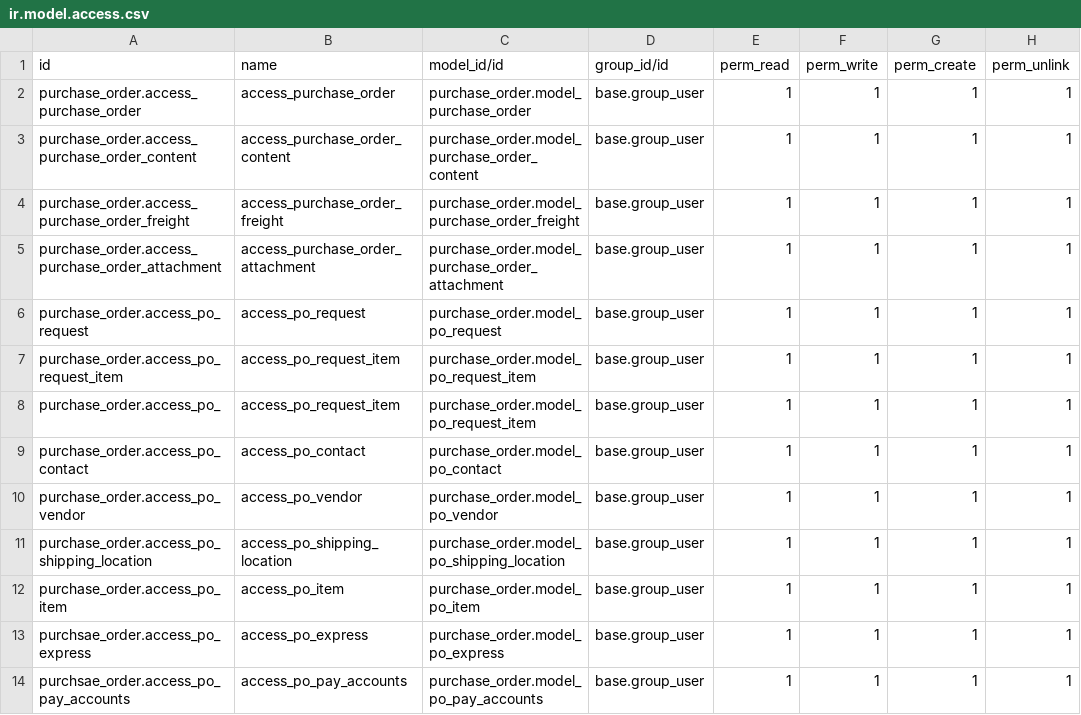
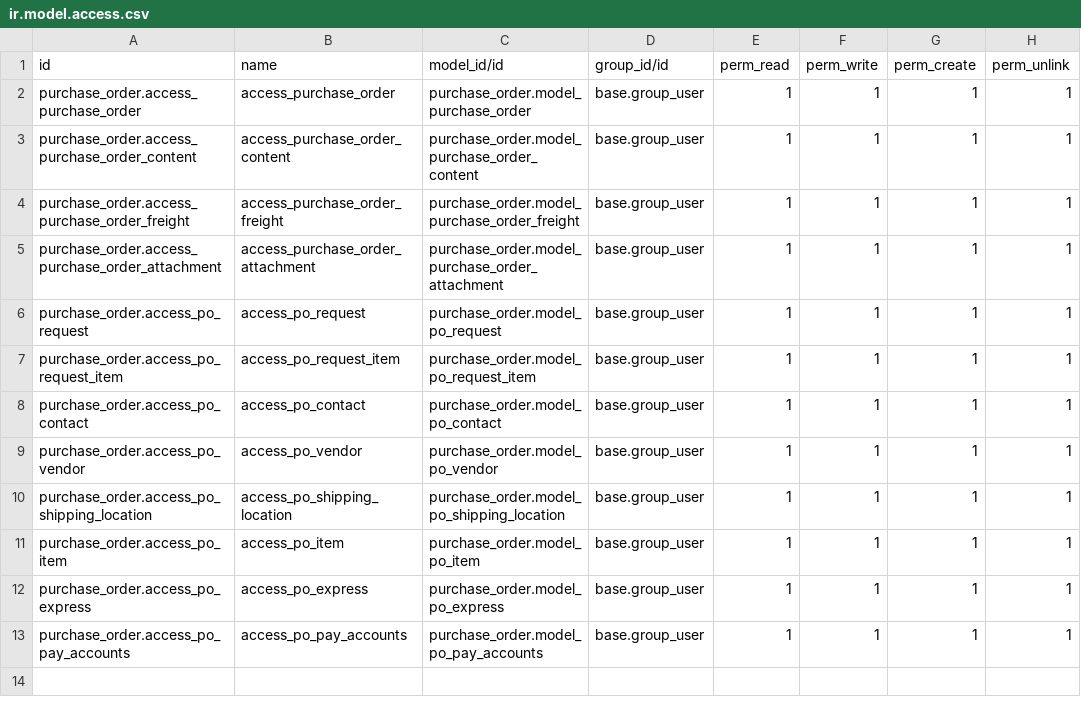
Before and after one commit to WilliWidjaya/Odoo-Purchase-Order, a CSV file: security/ir.model.access.csv, drawn as a sheet.

```diff
--- a/security/ir.model.access.csv
+++ b/security/ir.model.access.csv
@@ -7,3 +7,2 @@ purchase_order.access_po_request,access_po_request,purchase_order.model_po_reque
 purchase_order.access_po_request_item,access_po_request_item,purchase_order.model_po_request_item,base.group_user,1,1,1,1
-purchase_order.access_po_,access_po_request_item,purchase_order.model_po_request_item,base.group_user,1,1,1,1
 purchase_order.access_po_contact,access_po_contact,purchase_order.model_po_contact,base.group_user,1,1,1,1
@@ -12,3 +11,3 @@ purchase_order.access_po_shipping_location,access_po_shipping_location,purchase_
 purchase_order.access_po_item,access_po_item,purchase_order.model_po_item,base.group_user,1,1,1,1
-purchsae_order.access_po_express,access_po_express,purchase_order.model_po_express,base.group_user,1,1,1,1
-purchsae_order.access_po_pay_accounts,access_po_pay_accounts,purchase_order.model_po_pay_accounts,base.group_user,1,1,1,1
+purchase_order.access_po_express,access_po_express,purchase_order.model_po_express,base.group_user,1,1,1,1
+purchase_order.access_po_pay_accounts,access_po_pay_accounts,purchase_order.model_po_pay_accounts,base.group_user,1,1,1,1
```
Also changed, not shown: 2 other files.
